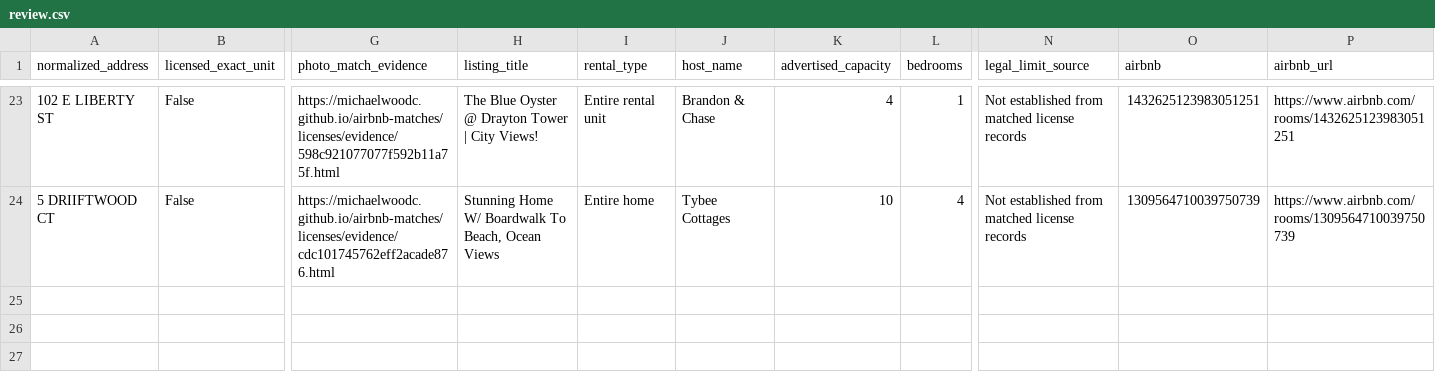
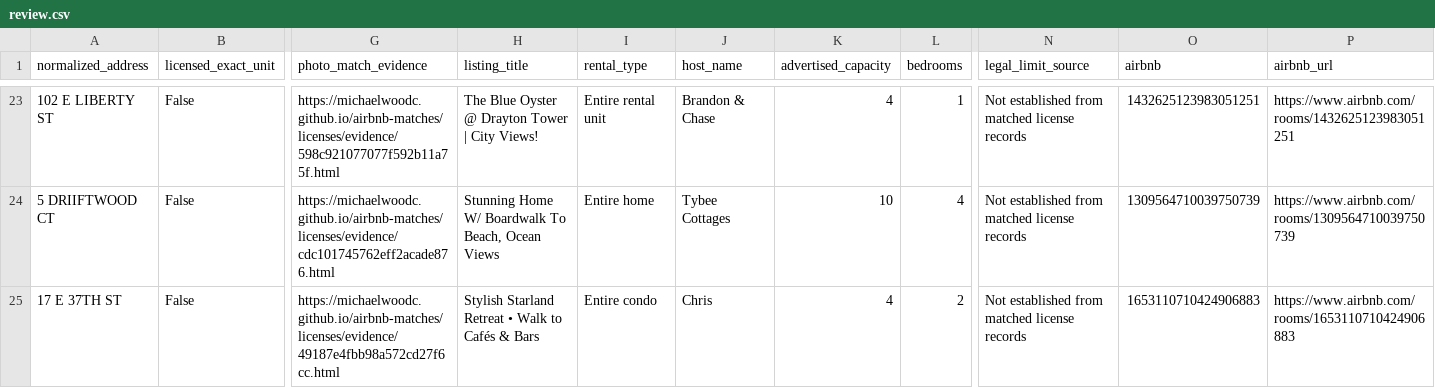
Before and after one commit to MichaelWoodc/airbnb-matches, a CSV file: licenses/review.csv, drawn as a sheet; only a part is shown, gaps mark what is left out; rows hold the shown columns only; the diff names each change by its address in the sheet, - before the commit and + after, or states it on an @@ line.

Commit message:
Update discovered property matches

```diff
--- a/licenses/review.csv
+++ b/licenses/review.csv
+row 25: 17 E 37TH ST | False | https://michaelwoodc.github.io/airbnb-matches/licenses/evidence/49187e4fbb98a572cd27f6cc.html | Stylish Starland Retreat • Walk to Cafés & Bars | Entire condo | Chris | 4 | 2 | Not established from matched license records | 1653110710424906883 | https://www.airbnb.com/rooms/1653110710424906883
```
Also changed, not shown: 4 other files.
